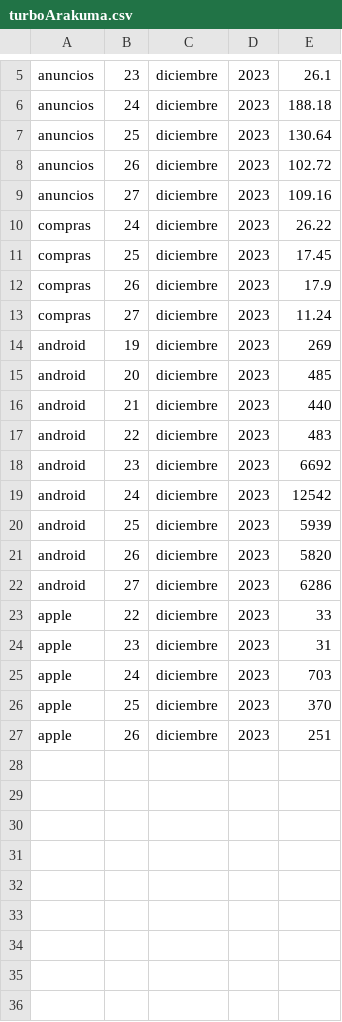
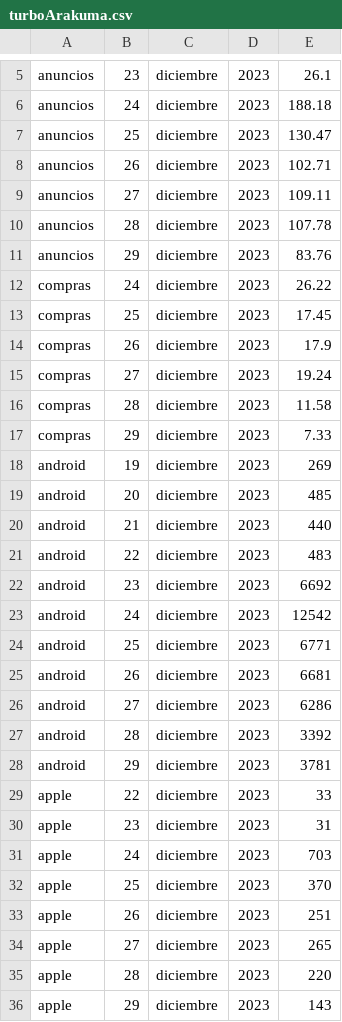
Before and after one commit to Arakuma-Studio/arakuma-studio.github.io, a CSV file: StatsData/com.ArakumaStudio.TurboAmigo/turboArakuma.csv, drawn as a sheet; only a part is shown, gaps mark what is left out.

Commit message:
Update turboArakuma.csv

```diff
--- a/StatsData/com.ArakumaStudio.TurboAmigo/turboArakuma.csv
+++ b/StatsData/com.ArakumaStudio.TurboAmigo/turboArakuma.csv
@@ -6,5 +6,7 @@ anuncios,23,diciembre,2023,26.1
 anuncios,24,diciembre,2023,188.18
-anuncios,25,diciembre,2023,130.64
-anuncios,26,diciembre,2023,102.72
-anuncios,27,diciembre,2023,109.16
+anuncios,25,diciembre,2023,130.47
+anuncios,26,diciembre,2023,102.71
+anuncios,27,diciembre,2023,109.11
+anuncios,28,diciembre,2023,107.78
+anuncios,29,diciembre,2023,83.76
 compras,24,diciembre,2023,26.22
@@ -12,3 +14,5 @@ compras,25,diciembre,2023,17.45
 compras,26,diciembre,2023,17.9
-compras,27,diciembre,2023,11.24
+compras,27,diciembre,2023,19.24
+compras,28,diciembre,2023,11.58
+compras,29,diciembre,2023,7.33
 android,19,diciembre,2023,269
@@ -19,5 +23,7 @@ android,23,diciembre,2023,6692
 android,24,diciembre,2023,12542
-android,25,diciembre,2023,5939
-android,26,diciembre,2023,5820
+android,25,diciembre,2023,6771
+android,26,diciembre,2023,6681
 android,27,diciembre,2023,6286
+android,28,diciembre,2023,3392
+android,29,diciembre,2023,3781
 apple,22,diciembre,2023,33
@@ -27 +33,4 @@ apple,25,diciembre,2023,370
 apple,26,diciembre,2023,251
+apple,27,diciembre,2023,265
+apple,28,diciembre,2023,220
+apple,29,diciembre,2023,143
```
